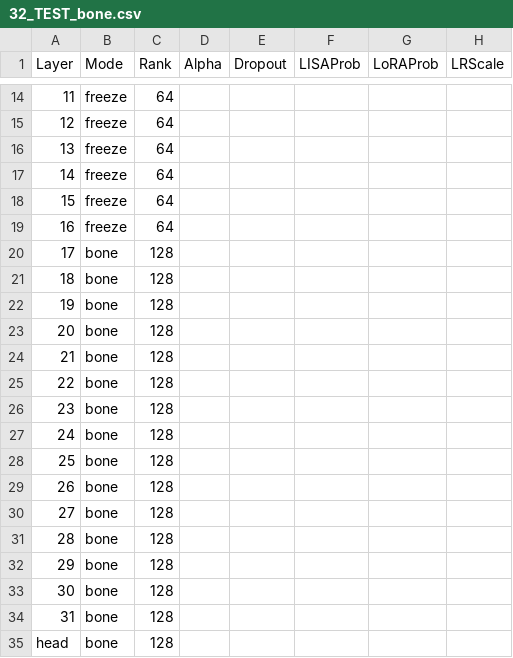
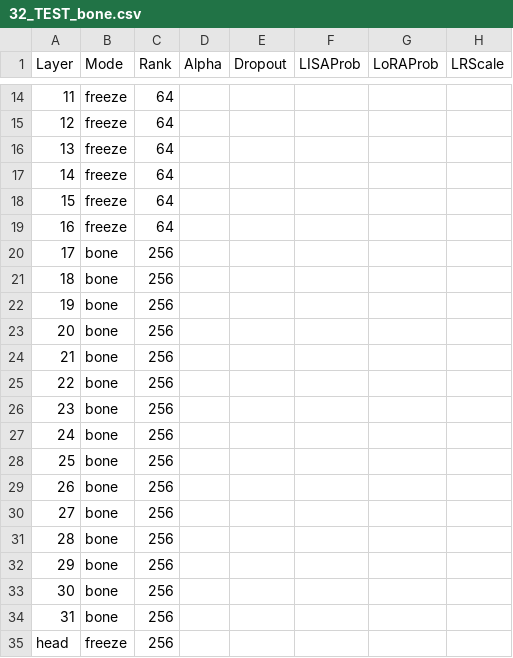
Before and after one commit to OpenMOSE/RWKV-LM-RLHF, a CSV file: v6/layerprofile/32_TEST_bone.csv, drawn as a sheet; only a part is shown, gaps mark what is left out; the diff names each change by its address in the sheet, - before the commit and + after, or states it on an @@ line.

```diff
--- a/v6/layerprofile/32_TEST_bone.csv
+++ b/v6/layerprofile/32_TEST_bone.csv
-C20:C35 (Rank): 128
+C20:C35 (Rank): 256
-B35 (Mode): bone
+B35 (Mode): freeze
```
Also changed, not shown: 4 other files.
